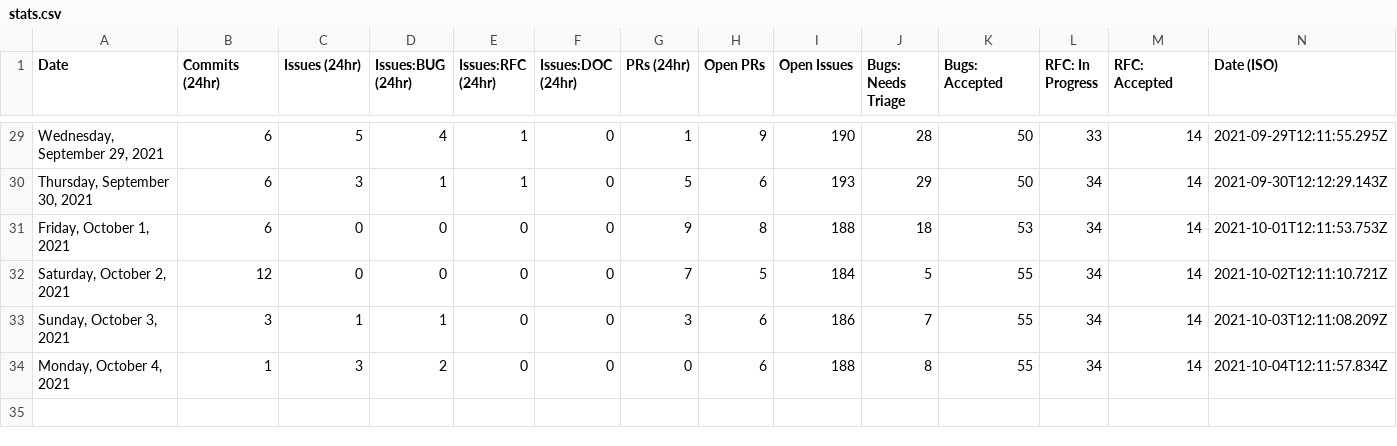
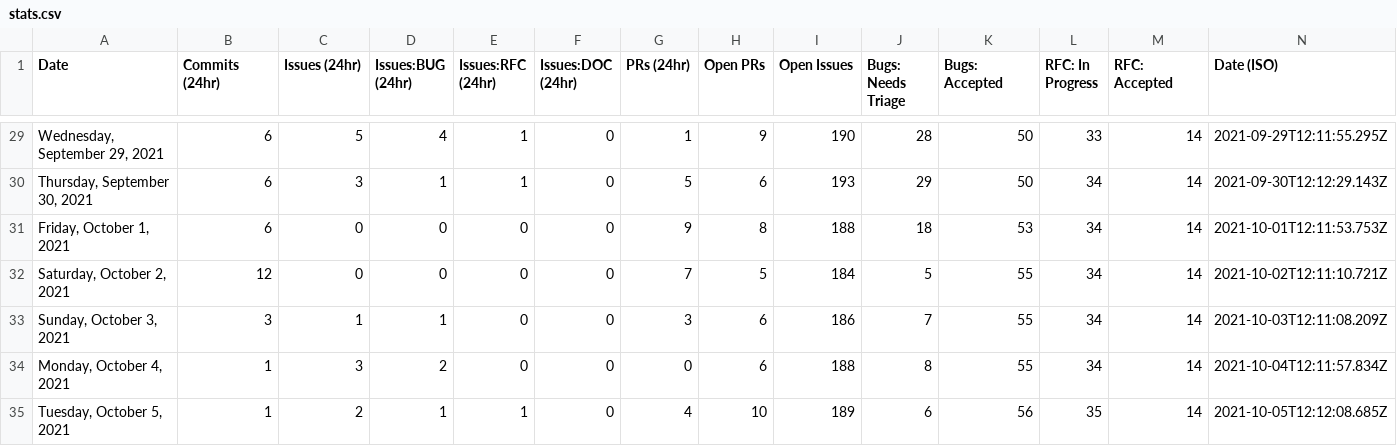
Before and after one commit to sj-rai/astro, a CSV file: scripts/stats/stats.csv, drawn as a sheet; only a part is shown, gaps mark what is left out.

```diff
--- a/scripts/stats/stats.csv
+++ b/scripts/stats/stats.csv
@@ -34 +34,2 @@ Date,Commits (24hr),Issues (24hr),Issues:BUG (24hr),Issues:RFC (24hr),Issues:DOC
 "Monday, October 4, 2021",1,3,2,0,0,0,6,188,8,55,34,14,"2021-10-04T12:11:57.834Z"
+"Tuesday, October 5, 2021",1,2,1,1,0,4,10,189,6,56,35,14,"2021-10-05T12:12:08.685Z"
```
